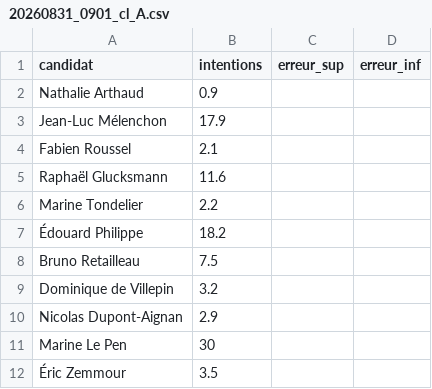
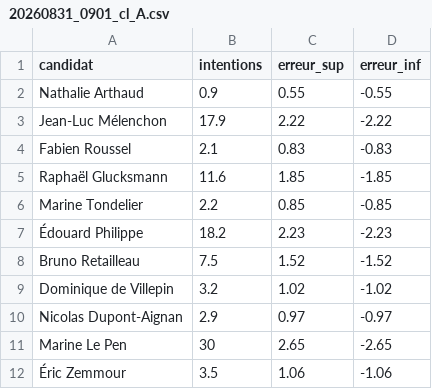
Before and after one commit to MieuxVoter/presidentielle2027, a CSV file: polls/20260831_0901_cl_A.csv, drawn as a sheet.

```diff
--- a/polls/20260831_0901_cl_A.csv
+++ b/polls/20260831_0901_cl_A.csv
@@ -1,12 +1,12 @@
 candidat,intentions,erreur_sup,erreur_inf
-Nathalie Arthaud,0.9,,
-Jean-Luc Mélenchon,17.9,,
-Fabien Roussel,2.1,,
-Raphaël Glucksmann,11.6,,
-Marine Tondelier,2.2,,
-Édouard Philippe,18.2,,
-Bruno Retailleau,7.5,,
-Dominique de Villepin,3.2,,
-Nicolas Dupont-Aignan,2.9,,
-Marine Le Pen,30,,
-Éric Zemmour,3.5,,
+Nathalie Arthaud,0.9,0.55,-0.55
+Jean-Luc Mélenchon,17.9,2.22,-2.22
+Fabien Roussel,2.1,0.83,-0.83
+Raphaël Glucksmann,11.6,1.85,-1.85
+Marine Tondelier,2.2,0.85,-0.85
+Édouard Philippe,18.2,2.23,-2.23
+Bruno Retailleau,7.5,1.52,-1.52
+Dominique de Villepin,3.2,1.02,-1.02
+Nicolas Dupont-Aignan,2.9,0.97,-0.97
+Marine Le Pen,30,2.65,-2.65
+Éric Zemmour,3.5,1.06,-1.06
```
Also changed, not shown: polls/20260831_0901_cl_B.csv, polls/20260831_0901_cl_C.csv, 34 other files.
